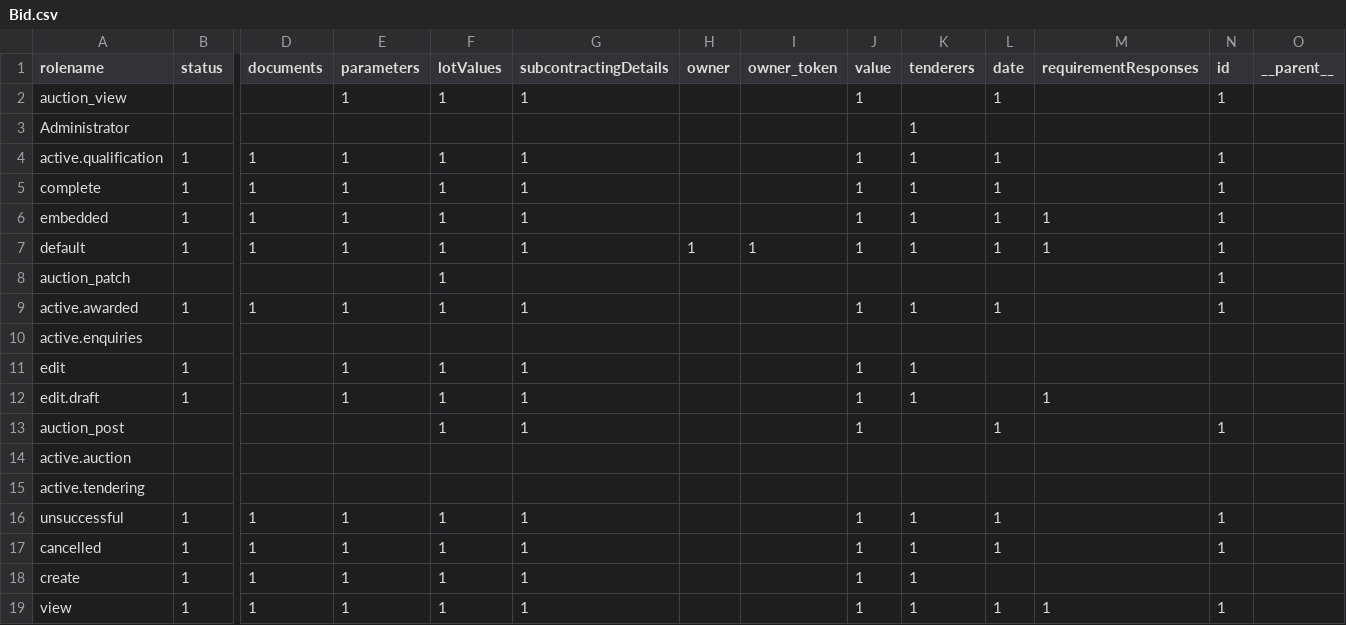
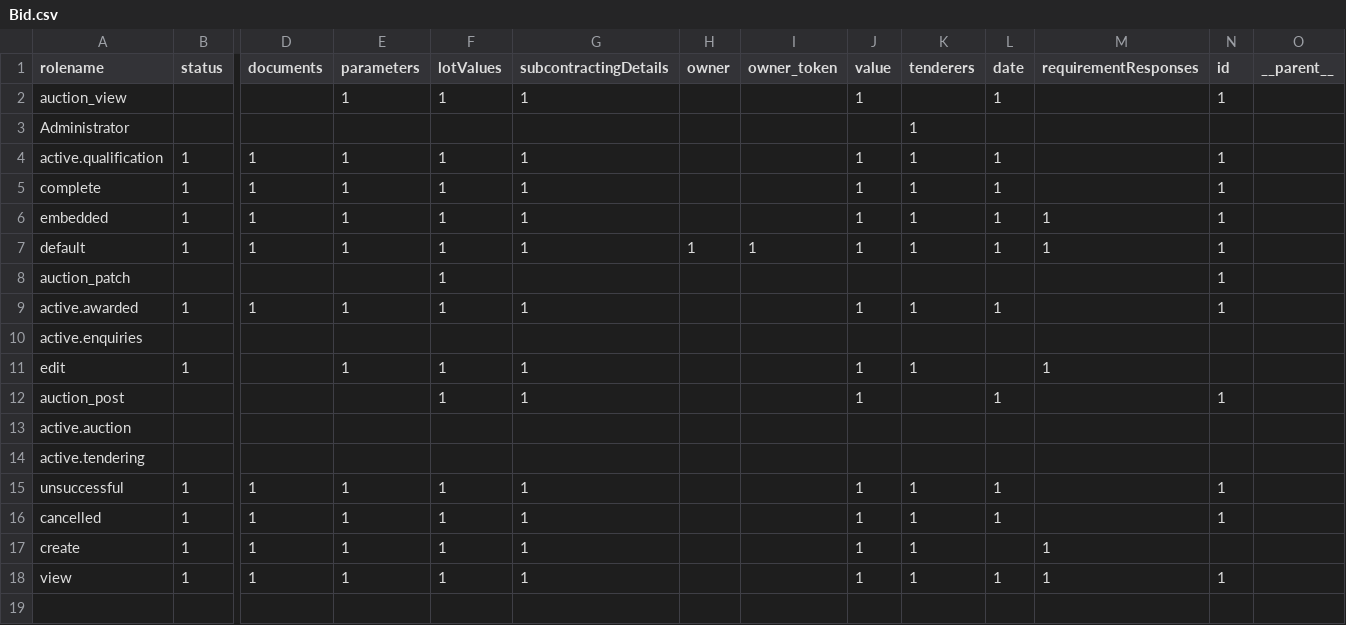
Before and after one commit to ProzorroUKR/openprocurement.api, a CSV file: src/openprocurement/tender/cfaselectionua/models/submodels/Bid.csv, drawn as a sheet; only a part is shown, gaps mark what is left out; removed rows and columns are numbered as before the commit, all else as after; rows hold the shown columns only; the diff names each change by its address in the sheet, - before the commit and + after, or states it on an @@ line.

Commit message:
Move validation for ecriteria activation to model

```diff
--- a/src/openprocurement/tender/cfaselectionua/models/submodels/Bid.csv
+++ b/src/openprocurement/tender/cfaselectionua/models/submodels/Bid.csv
-M11 (requirementResponses): (empty)
+M11 (requirementResponses): 1
-row 12: edit.draft | 1 |  | 1 | 1 | 1 |  |  | 1 | 1 |  | 1
-M17 (requirementResponses): (empty)
+M17 (requirementResponses): 1
```
Also changed, not shown: 33 other files.
